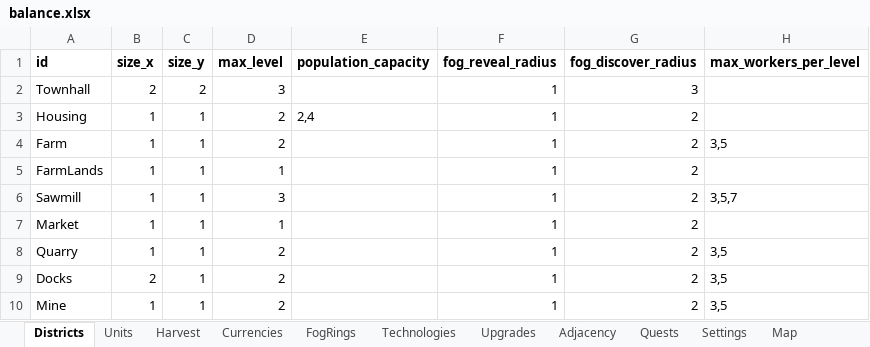
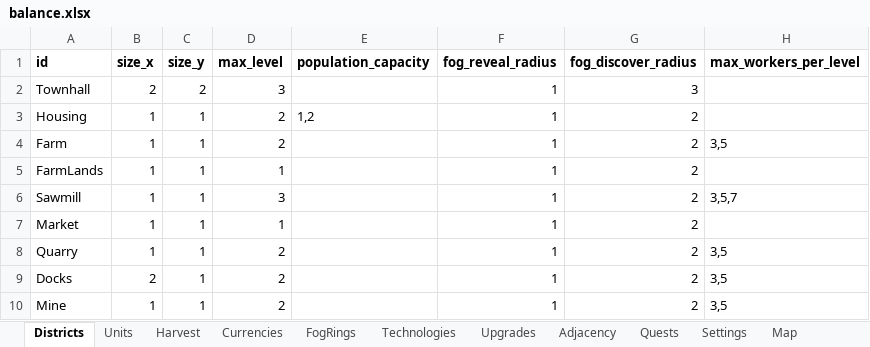
Before and after one commit to LadisCodi/kingdom, an Excel workbook: balance/balance.xlsx, sheet Districts, drawn as a sheet; only a part is shown; values as stored, in another font and other column widths than the file's, no borders; the diff names each change by its address in the sheet, - before the commit and + after, or states it on an @@ line.

```diff
--- a/balance/balance.xlsx (sheet Districts)
+++ b/balance/balance.xlsx (sheet Districts)
-E3 (population_capacity): 2,4
+E3 (population_capacity): 1,2
```
Also changed, not shown: sheet Settings, sheet Upgrades, sheet Map, 17 other files.
